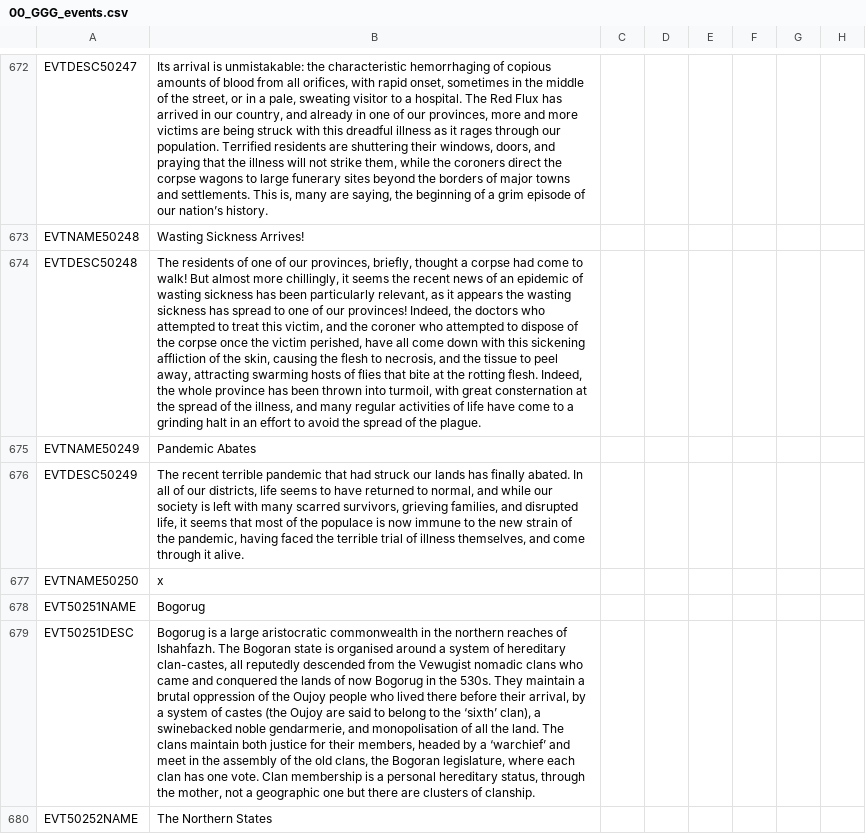
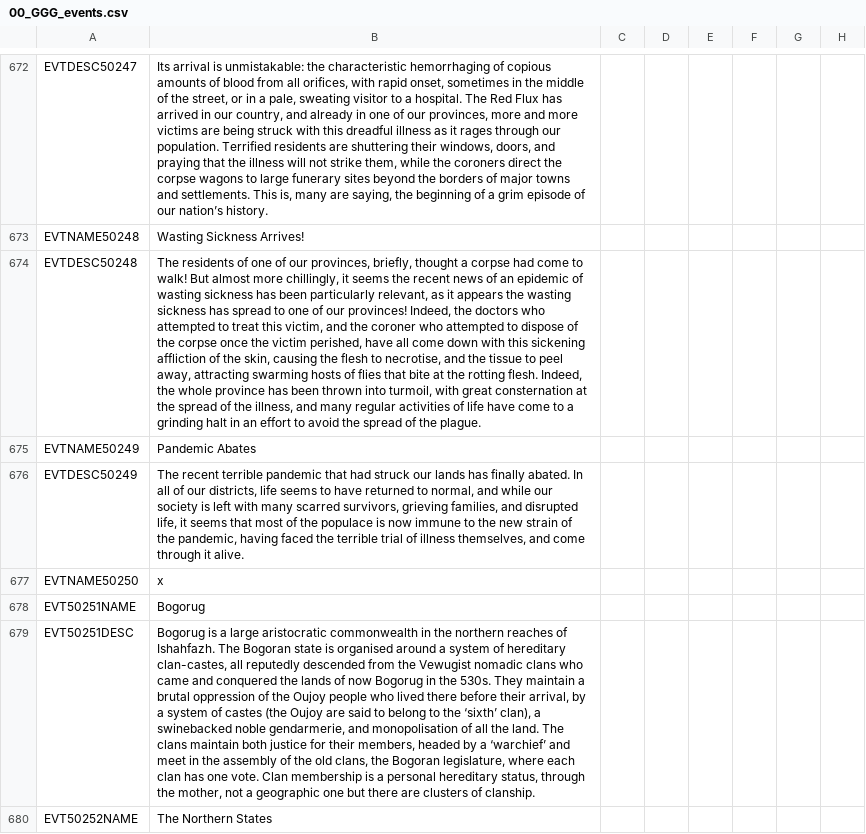
Before and after one commit to Gubelio/GGG, a CSV file: GGG/localisation/00_GGG_events.csv, drawn as a sheet; only a part is shown, gaps mark what is left out; the diff names each change by its address in the sheet, - before the commit and + after, or states it on an @@ line.

Commit message:
Update 00_GGG_events.csv

```diff
--- a/GGG/localisation/00_GGG_events.csv
+++ b/GGG/localisation/00_GGG_events.csv
-B674: …flesh to necrosis, and the…
+B674: …flesh to necrotise, and the…
```
